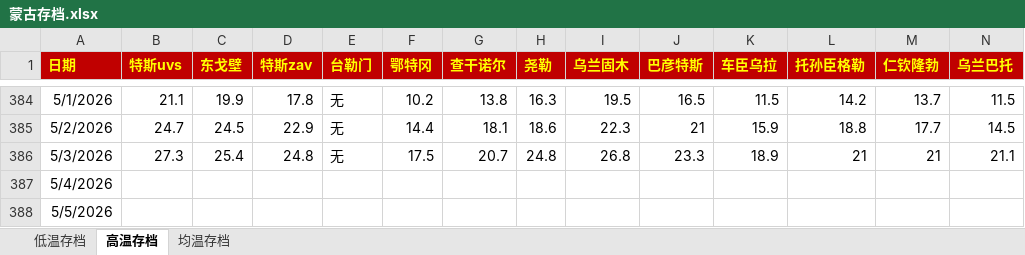
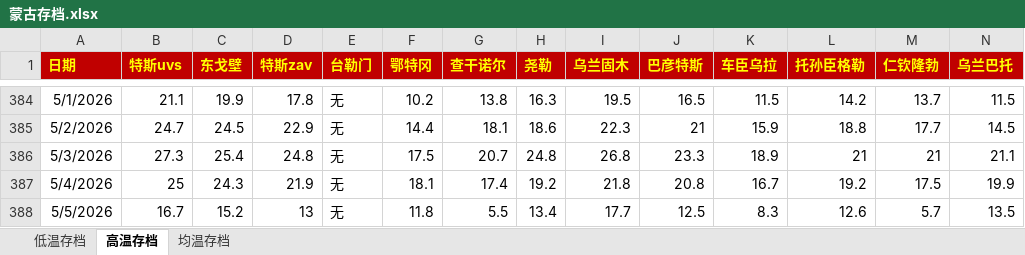
Before and after one commit to qkvkql/default, an Excel workbook: 气象/蒙古存档.xlsx, sheet 高温存档, drawn as a sheet; only a part is shown, gaps mark what is left out; values as stored, in another font and other column widths than the file's, no borders; the diff covers the shown part only; the diff names each change by its address in the sheet, - before the commit and + after, or states it on an @@ line.

```diff
--- a/气象/蒙古存档.xlsx (sheet 高温存档)
+++ b/气象/蒙古存档.xlsx (sheet 高温存档)
-B387 (特斯uvs): (empty)
+B387 (特斯uvs): 25
-C387 (东戈壁): (empty)
+C387 (东戈壁): 24.3
-D387 (特斯zav): (empty)
+D387 (特斯zav): 21.9
-E387:E388 (台勒门): (empty)
+E387:E388 (台勒门): 无
-F387 (鄂特冈): (empty)
+F387 (鄂特冈): 18.1
-G387 (查干诺尔): (empty)
+G387 (查干诺尔): 17.4
-H387 (尧勒): (empty)
+H387 (尧勒): 19.2
-I387 (乌兰固木): (empty)
+I387 (乌兰固木): 21.8
-J387 (巴彦特斯): (empty)
+J387 (巴彦特斯): 20.8
-K387 (车臣乌拉): (empty)
+K387 (车臣乌拉): 16.7
-L387 (托孙臣格勒): (empty)
+L387 (托孙臣格勒): 19.2
-M387 (仁钦隆勃): (empty)
+M387 (仁钦隆勃): 17.5
-N387 (乌兰巴托): (empty)
+N387 (乌兰巴托): 19.9
-B388 (特斯uvs): (empty)
+B388 (特斯uvs): 16.7
-C388 (东戈壁): (empty)
+C388 (东戈壁): 15.2
-D388 (特斯zav): (empty)
+D388 (特斯zav): 13
-F388 (鄂特冈): (empty)
+F388 (鄂特冈): 11.8
-G388 (查干诺尔): (empty)
+G388 (查干诺尔): 5.5
-H388 (尧勒): (empty)
+H388 (尧勒): 13.4
-I388 (乌兰固木): (empty)
+I388 (乌兰固木): 17.7
-J388 (巴彦特斯): (empty)
+J388 (巴彦特斯): 12.5
-K388 (车臣乌拉): (empty)
+K388 (车臣乌拉): 8.3
-L388 (托孙臣格勒): (empty)
+L388 (托孙臣格勒): 12.6
-M388 (仁钦隆勃): (empty)
+M388 (仁钦隆勃): 5.7
-N388 (乌兰巴托): (empty)
+N388 (乌兰巴托): 13.5
```
Also changed, not shown: 26 edited cells elsewhere in this sheet, sheet 均温存档, sheet 低温存档, 气象/For_Python_站点信息和记录.xlsx, 8 other files.
